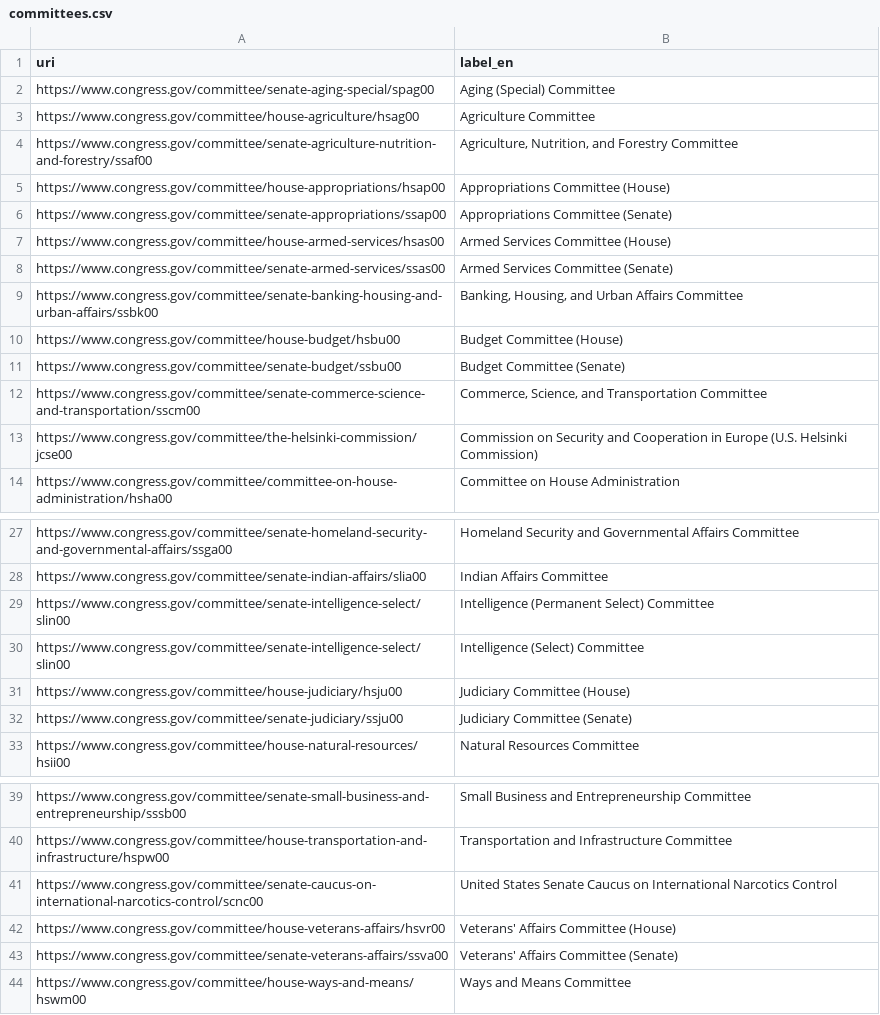
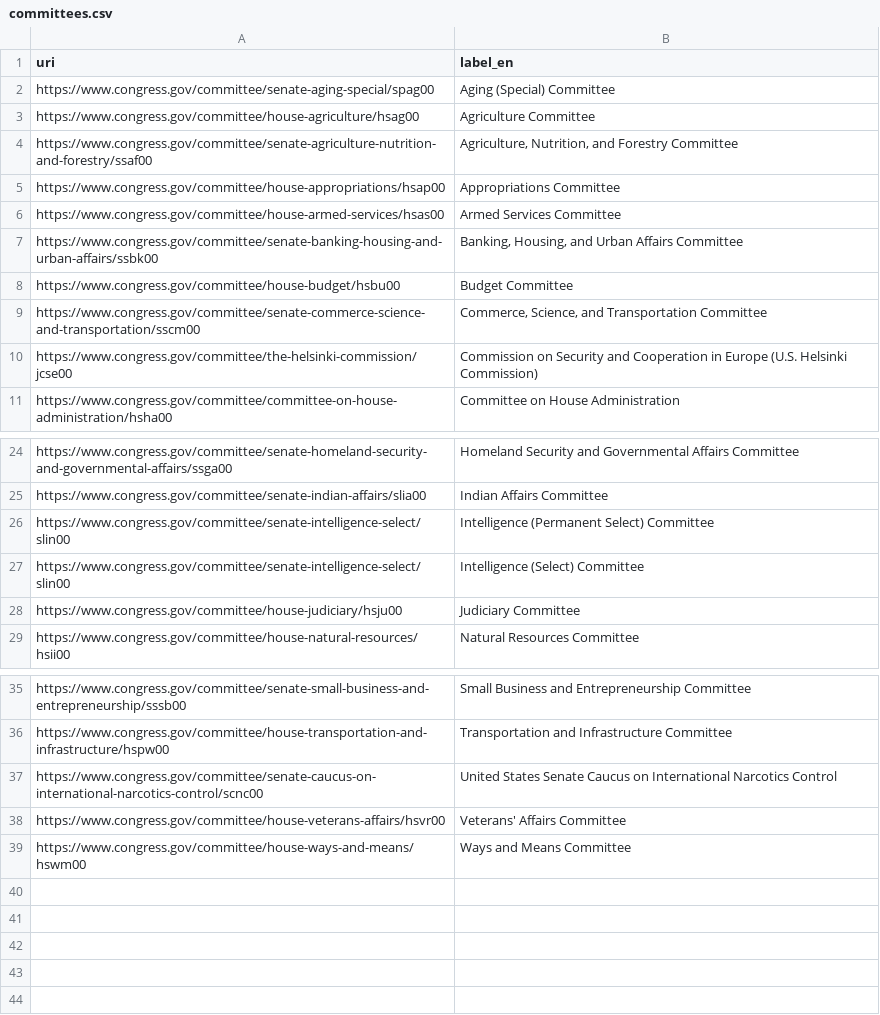
Before and after one commit to dreamproit/annif-bill-committees-us, a CSV file: committees.csv, drawn as a sheet; only a part is shown, gaps mark what is left out.

Commit message:
[BML-34]Train annif models on bill committees chronological dataset (#4)
* bill committees us chronological dataset notebook added.

* regular split notebook added.

```diff
--- a/committees.csv
+++ b/committees.csv
@@ -4,9 +4,6 @@ https://www.congress.gov/committee/house-agriculture/hsag00,Agriculture Committe
 https://www.congress.gov/committee/senate-agriculture-nutrition-and-forestry/ssaf00,"Agriculture, Nutrition, and Forestry Committee"
-https://www.congress.gov/committee/house-appropriations/hsap00,Appropriations Committee (House)
-https://www.congress.gov/committee/senate-appropriations/ssap00,Appropriations Committee (Senate)
-https://www.congress.gov/committee/house-armed-services/hsas00,Armed Services Committee (House)
-https://www.congress.gov/committee/senate-armed-services/ssas00,Armed Services Committee (Senate)
+https://www.congress.gov/committee/house-appropriations/hsap00,Appropriations Committee
+https://www.congress.gov/committee/house-armed-services/hsas00,Armed Services Committee
 https://www.congress.gov/committee/senate-banking-housing-and-urban-affairs/ssbk00,"Banking, Housing, and Urban Affairs Committee"
-https://www.congress.gov/committee/house-budget/hsbu00,Budget Committee (House)
-https://www.congress.gov/committee/senate-budget/ssbu00,Budget Committee (Senate)
+https://www.congress.gov/committee/house-budget/hsbu00,Budget Committee
 https://www.congress.gov/committee/senate-commerce-science-and-transportation/sscm00,"Commerce, Science, and Transportation Committee"
@@ -30,4 +27,3 @@ https://www.congress.gov/committee/senate-intelligence-select/slin00,Intelligenc
 https://www.congress.gov/committee/senate-intelligence-select/slin00,Intelligence (Select) Committee
-https://www.congress.gov/committee/house-judiciary/hsju00,Judiciary Committee (House)
-https://www.congress.gov/committee/senate-judiciary/ssju00,Judiciary Committee (Senate)
+https://www.congress.gov/committee/house-judiciary/hsju00,Judiciary Committee
 https://www.congress.gov/committee/house-natural-resources/hsii00,Natural Resources Committee
@@ -41,4 +37,3 @@ https://www.congress.gov/committee/house-transportation-and-infrastructure/hspw0
 https://www.congress.gov/committee/senate-caucus-on-international-narcotics-control/scnc00,United States Senate Caucus on International Narcotics Control
-https://www.congress.gov/committee/house-veterans-affairs/hsvr00,Veterans' Affairs Committee (House)
-https://www.congress.gov/committee/senate-veterans-affairs/ssva00,Veterans' Affairs Committee (Senate)
+https://www.congress.gov/committee/house-veterans-affairs/hsvr00,Veterans' Affairs Committee
 https://www.congress.gov/committee/house-ways-and-means/hswm00,Ways and Means Committee
```
Also changed, not shown: 6 other files.
